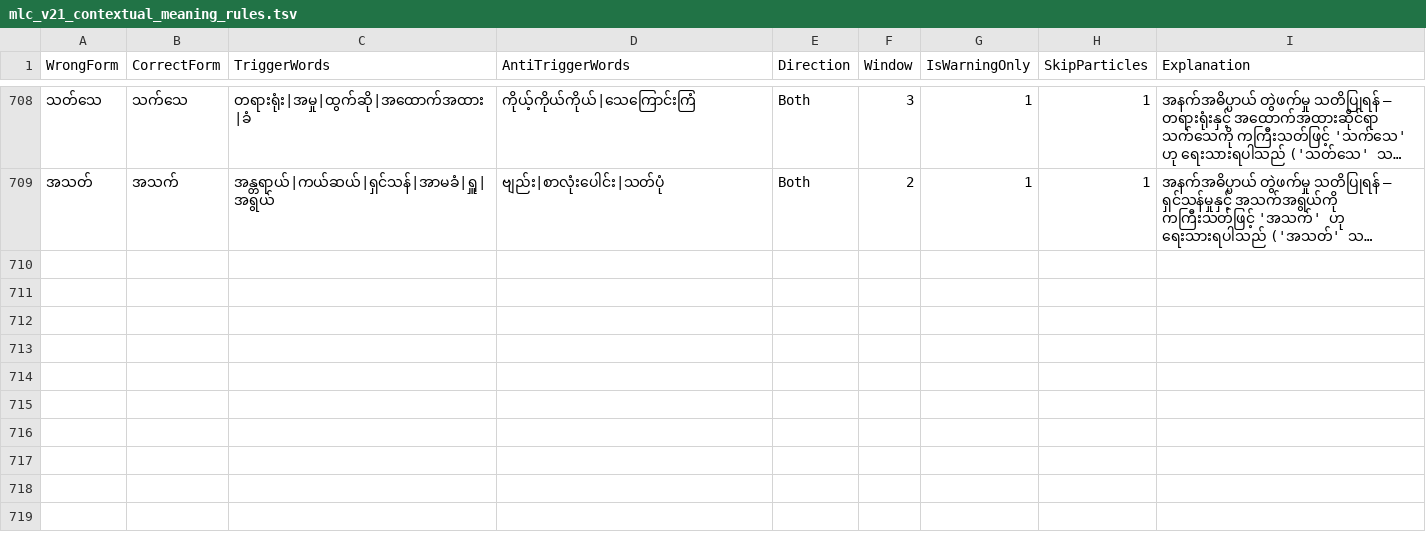
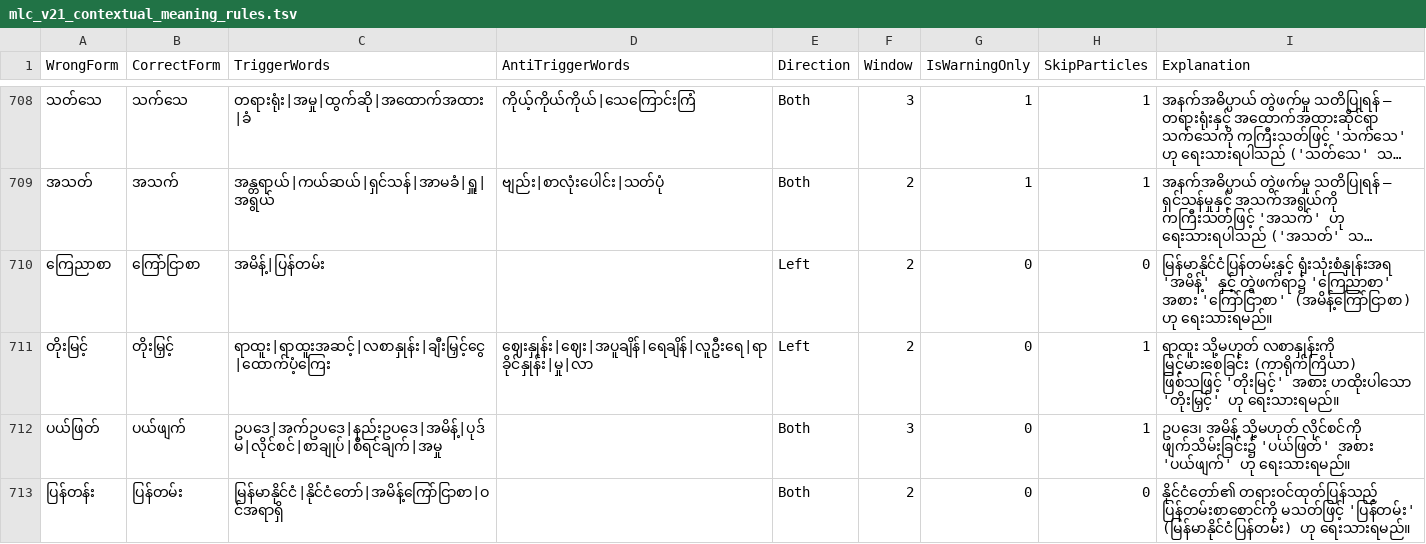
Before and after one commit to Hashyz/MyanmarSpellChecker, a TSV file: data/sources/rules/mlc_v21_contextual_meaning_rules.tsv, drawn as a sheet; only a part is shown, gaps mark what is left out; long unchanged cells end in …; the diff names each change by its address in the sheet, - before the commit and + after, or states it on an @@ line.

Commit message:
feat(data): expand 4-pillar government laws, MIMU v9.7 gazetteer, ministries, universities & context rules

```diff
--- a/data/sources/rules/mlc_v21_contextual_meaning_rules.tsv
+++ b/data/sources/rules/mlc_v21_contextual_meaning_rules.tsv
+row 710: ကြေညာစာ | ကြော်ငြာစာ | အမိန့်|ပြန်တမ်း |  | Left | 2 | 0 | 0 | မြန်မာနိုင်ငံပြန်တမ်းနှင့် ရုံးသုံးစံနှုန်းအရ 'အမိန့်' နှင့် တွဲဖက်ရာ၌ 'ကြေညာစာ' အစား 'ကြော်ငြာစာ' (အမိန့်ကြော်ငြာစာ) ဟု ရေးသားရမည်။
+row 711: တိုးမြင့် | တိုးမြှင့် | ရာထူး|ရာထူးအဆင့်|လစာနှုန်း|ချီးမြှင့်ငွေ|ထောက်ပံ့ကြေး | ဈေးနှုန်း|ဈေး|အပူချိန်|ရေချိန်|လူဦးရေ|ရာခိုင်နှုန်း|မှု|လာ | Left | 2 | 0 | 1 | ရာထူး သို့မဟုတ် လစာနှုန်းကို မြင့်မားစေခြင်း (ကာရိုက်ကြိယာ) ဖြစ်သဖြင့် 'တိုးမြင့်' အစား ဟထိုးပါသော 'တိုးမြှင့်' ဟု ရေးသားရမည်။
+row 712: ပယ်ဖြတ် | ပယ်ဖျက် | ဥပဒေ|အက်ဥပဒေ|နည်းဥပဒေ|အမိန့်|ပုဒ်မ|လိုင်စင်|စာချုပ်|စီရင်ချက်|အမှု |  | Both | 3 | 0 | 1 | ဥပဒေ၊ အမိန့် သို့မဟုတ် လိုင်စင်ကို ဖျက်သိမ်းခြင်း၌ 'ပယ်ဖြတ်' အစား 'ပယ်ဖျက်' ဟု ရေးသားရမည်။
+row 713: ပြန်တန်း | ပြန်တမ်း | မြန်မာနိုင်ငံ|နိုင်ငံတော်|အမိန့်ကြော်ငြာစာ|ဝင်အရာရှိ |  | Both | 2 | 0 | 0 | နိုင်ငံတော်၏ တရားဝင်ထုတ်ပြန်သည့် ပြန်တမ်းစာစောင်ကို မသတ်ဖြင့် 'ပြန်တမ်း' (မြန်မာနိုင်ငံပြန်တမ်း) ဟု ရေးသားရမည်။
```
Also changed, not shown: 16 other files.
